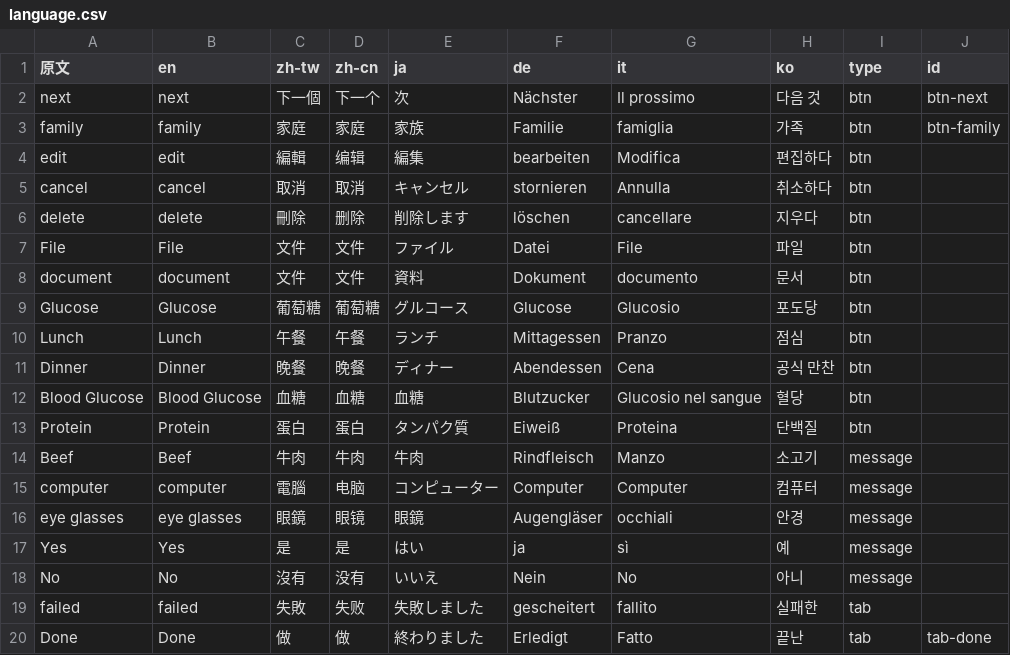
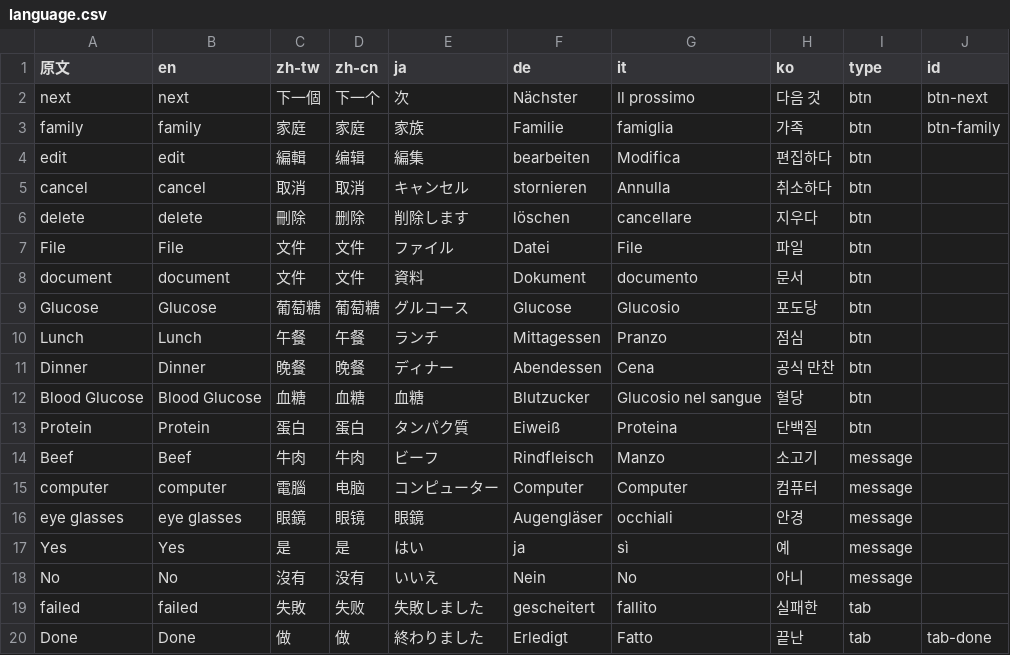
Before and after one commit to astrosage/language-Package, a CSV file: language.csv, drawn as a sheet.

Commit message:
ビーフ

```diff
--- a/language.csv
+++ b/language.csv
@@ -13,3 +13,3 @@ Blood Glucose,Blood Glucose,血糖,血糖,血糖,Blutzucker,Glucosio nel sangue,
 Protein,Protein,蛋白,蛋白,タンパク質,Eiweiß,Proteina,단백질,btn,
-Beef,Beef,牛肉,牛肉,牛肉,Rindfleisch,Manzo,소고기,message,
+Beef,Beef,牛肉,牛肉,ビーフ,Rindfleisch,Manzo,소고기,message,
 computer,computer,電腦,电脑,コンピューター,Computer,Computer,컴퓨터,message,
```
